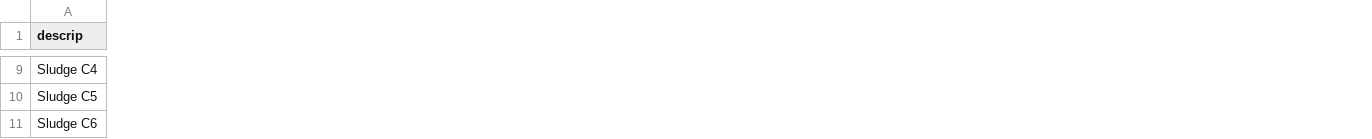
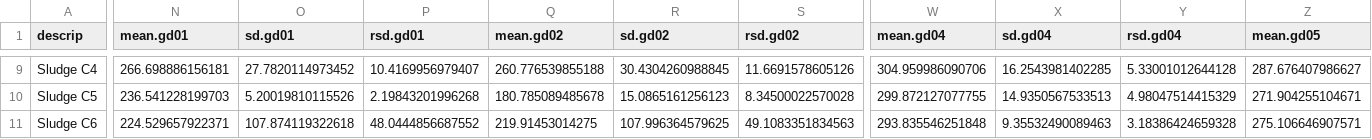
Before and after one commit to sashahafner/GD-BMP_paper_2019, a CSV file: experiments/thermal hydrolysis/results/BMP.csv, drawn as a sheet; only a part is shown, gaps mark what is left out; the diff covers the shown part only; the diff names each change by its address in the sheet, - before the commit and + after, or states it on an @@ line.

```diff
--- a/experiments/thermal hydrolysis/results/BMP.csv
+++ b/experiments/thermal hydrolysis/results/BMP.csv
+column N (mean.gd01), rows 9-11: 266.698886156181 | 236.541228199703 | 224.529657922371
+column O (sd.gd01), rows 9-11: 27.7820114973452 | 5.20019810115526 | 107.874119322618
+column P (rsd.gd01), rows 9-11: 10.4169956979407 | 2.19843201996268 | 48.0444856687552
+column Q (mean.gd02), rows 9-11: 260.776539855188 | 180.785089485678 | 219.91453014275
+column R (sd.gd02), rows 9-11: 30.4304260988845 | 15.0865161256123 | 107.996364579625
+column S (rsd.gd02), rows 9-11: 11.6691578605126 | 8.34500022570028 | 49.1083351834563
+column W (mean.gd04), rows 9-11: 304.959986090706 | 299.872127077755 | 293.835546251848
+column X (sd.gd04), rows 9-11: 16.2543981402285 | 14.9350567533513 | 9.35532490089463
+column Y (rsd.gd04), rows 9-11: 5.33001012644128 | 4.98047514415329 | 3.18386424659328
+column Z (mean.gd05), rows 9-11: 287.676407986627 | 271.904255104671 | 275.106646907571
```
Also changed, not shown: 20 added columns and 30 edited cells elsewhere in this file, experiments/thermal hydrolysis/output/BMP.csv, experiments/thermal hydrolysis/results/BMPo.csv, 12 other files.
